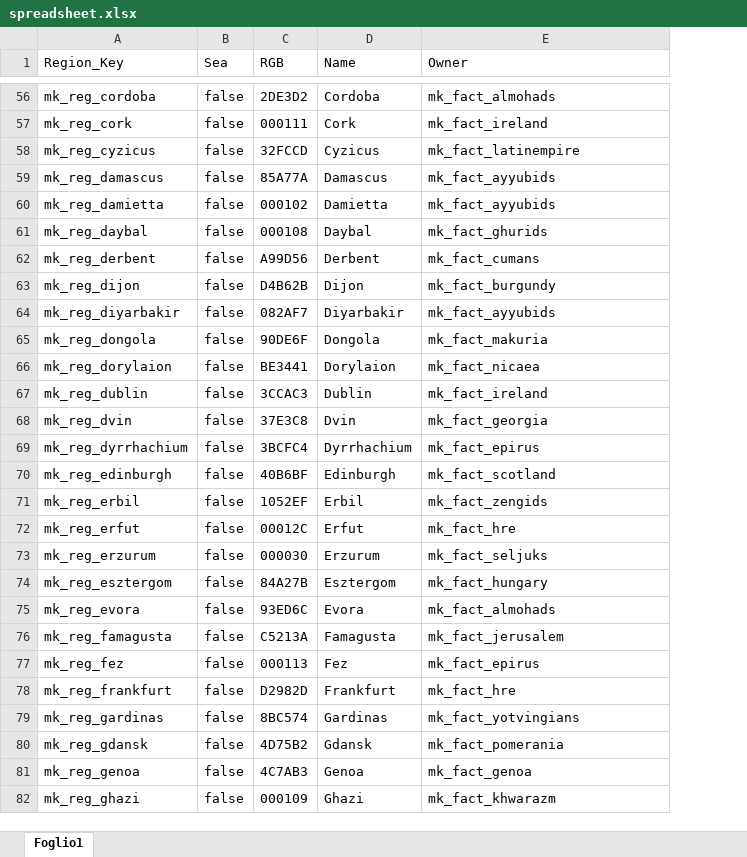
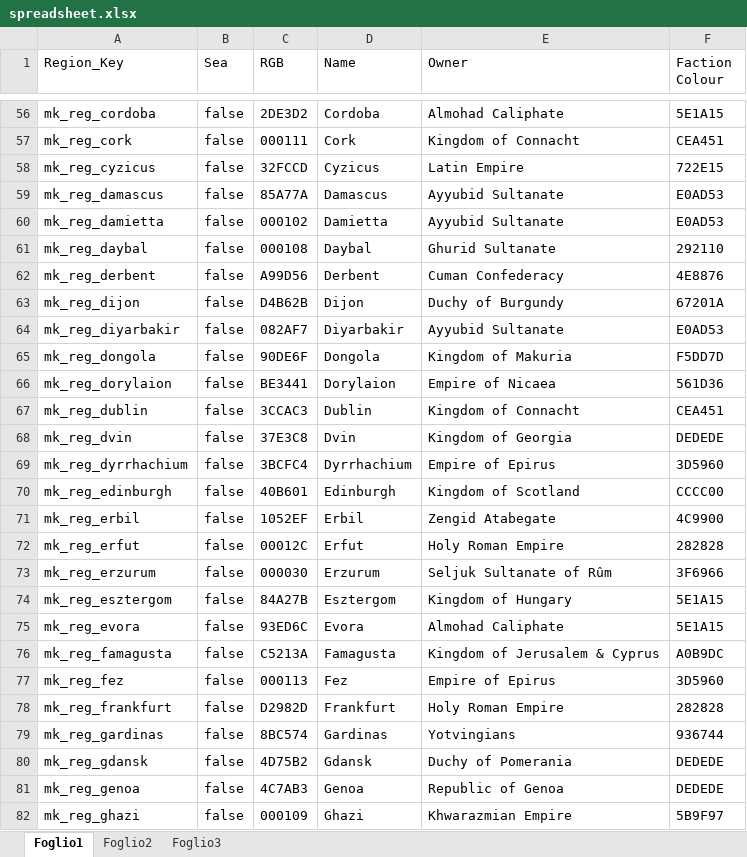
Before and after one commit to prolox-ita/Caesar-in-Britain---ToB, an Excel workbook: spreadsheet.xlsx, sheet Foglio1, drawn as a sheet; only a part is shown, gaps mark what is left out; values as stored, in another font and other column widths than the file's, no borders; the diff covers the shown part only; the diff names each change by its address in the sheet, - before the commit and + after, or states it on an @@ line.

Commit message:
Updated sheet

```diff
--- a/spreadsheet.xlsx (sheet Foglio1)
+++ b/spreadsheet.xlsx (sheet Foglio1)
+sheet tab: Foglio2
+sheet tab: Foglio3
+column F (Faction Colour), rows 56-82: 5E1A15 | CEA451 | 722E15 | E0AD53 | E0AD53 | 292110 | 4E8876 | 67201A | E0AD53 | F5DD7D | 561D36 | CEA451 | DEDEDE | 3D5960 | CCCC00 | 4C9900 | 282828 | 3F6966 | 5E1A15 | 5E1A15 | A0B9DC | 3D5960 | 282828 | 936744 | DEDEDE | DEDEDE | 5B9F97
-E56 (Owner): mk_fact_almohads
+E56 (Owner): Almohad Caliphate
-E57 (Owner): mk_fact_ireland
+E57 (Owner): Kingdom of Connacht
-E58 (Owner): mk_fact_latinempire
+E58 (Owner): Latin Empire
-E59:E60 (Owner): mk_fact_ayyubids
+E59:E60 (Owner): Ayyubid Sultanate
-E61 (Owner): mk_fact_ghurids
+E61 (Owner): Ghurid Sultanate
-E62 (Owner): mk_fact_cumans
+E62 (Owner): Cuman Confederacy
-E63 (Owner): mk_fact_burgundy
+E63 (Owner): Duchy of Burgundy
-E64 (Owner): mk_fact_ayyubids
+E64 (Owner): Ayyubid Sultanate
-E65 (Owner): mk_fact_makuria
+E65 (Owner): Kingdom of Makuria
-E66 (Owner): mk_fact_nicaea
+E66 (Owner): Empire of Nicaea
-E67 (Owner): mk_fact_ireland
+E67 (Owner): Kingdom of Connacht
-E68 (Owner): mk_fact_georgia
+E68 (Owner): Kingdom of Georgia
-E69 (Owner): mk_fact_epirus
+E69 (Owner): Empire of Epirus
-C70 (RGB): 40B6BF
+C70 (RGB): 40B601
-E70 (Owner): mk_fact_scotland
+E70 (Owner): Kingdom of Scotland
-E71 (Owner): mk_fact_zengids
+E71 (Owner): Zengid Atabegate
-E72 (Owner): mk_fact_hre
+E72 (Owner): Holy Roman Empire
-E73 (Owner): mk_fact_seljuks
+E73 (Owner): Seljuk Sultanate of Rûm
-E74 (Owner): mk_fact_hungary
+E74 (Owner): Kingdom of Hungary
-E75 (Owner): mk_fact_almohads
+E75 (Owner): Almohad Caliphate
-E76 (Owner): mk_fact_jerusalem
+E76 (Owner): Kingdom of Jerusalem & Cyprus
-E77 (Owner): mk_fact_epirus
+E77 (Owner): Empire of Epirus
-E78 (Owner): mk_fact_hre
+E78 (Owner): Holy Roman Empire
-E79 (Owner): mk_fact_yotvingians
+E79 (Owner): Yotvingians
-E80 (Owner): mk_fact_pomerania
+E80 (Owner): Duchy of Pomerania
-E81 (Owner): mk_fact_genoa
+E81 (Owner): Republic of Genoa
-E82 (Owner): mk_fact_khwarazm
+E82 (Owner): Khwarazmian Empire
```
Also changed, not shown: 211 edited cells and cell formats elsewhere in this sheet.
